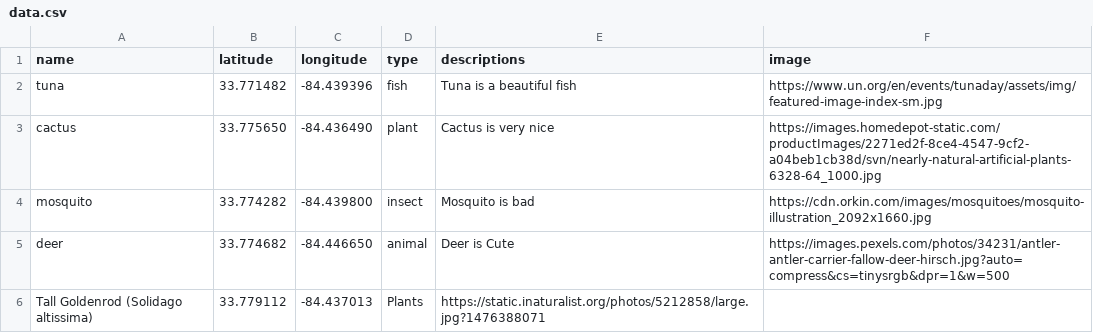
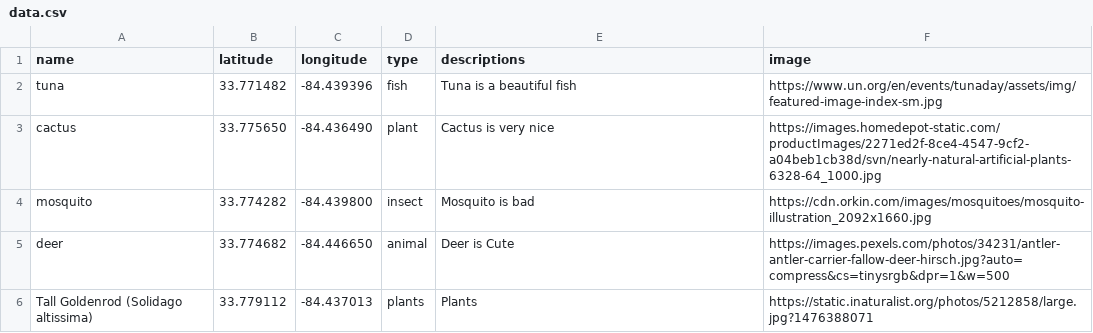
Before and after one commit to anqtran/sls-3110-wildlife-mapbox, a CSV file: data.csv, drawn as a sheet.

Commit message:
Update data.csv

```diff
--- a/data.csv
+++ b/data.csv
@@ -5,2 +5,2 @@ mosquito,33.774282,-84.439800,insect,Mosquito is bad,https://cdn.orkin.com/image
 deer,33.774682,-84.446650,animal,Deer is Cute,https://images.pexels.com/photos/34231/antler-antler-carrier-fallow-deer-hirsch.jpg?auto=compress&cs=tinysrgb&dpr=1&w=500
-Tall Goldenrod (Solidago altissima),33.779112,-84.437013,Plants,https://static.inaturalist.org/photos/5212858/large.jpg?1476388071
+Tall Goldenrod (Solidago altissima),33.779112,-84.437013,plants,Plants,https://static.inaturalist.org/photos/5212858/large.jpg?1476388071
```
